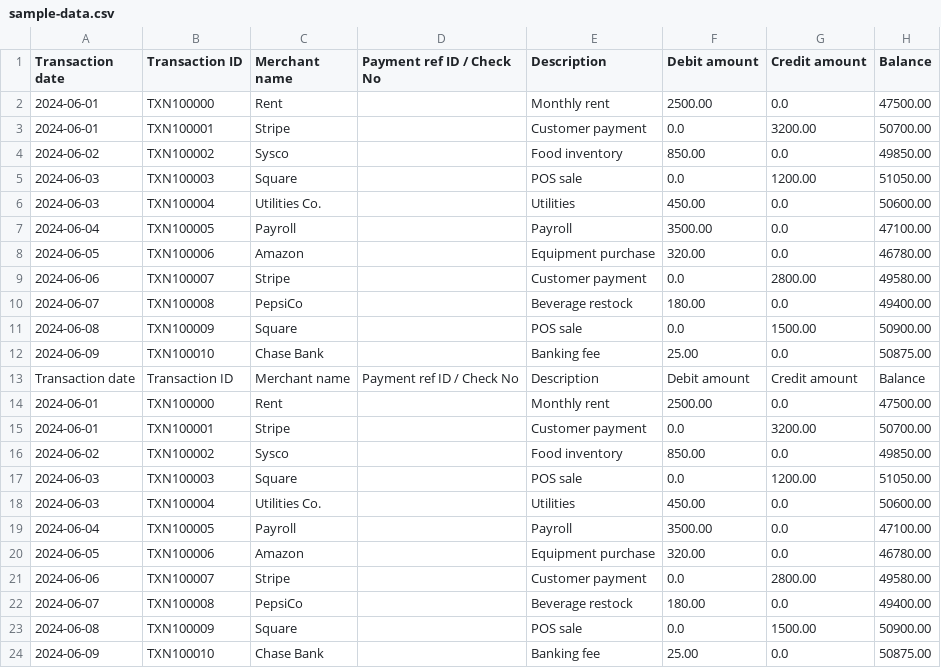
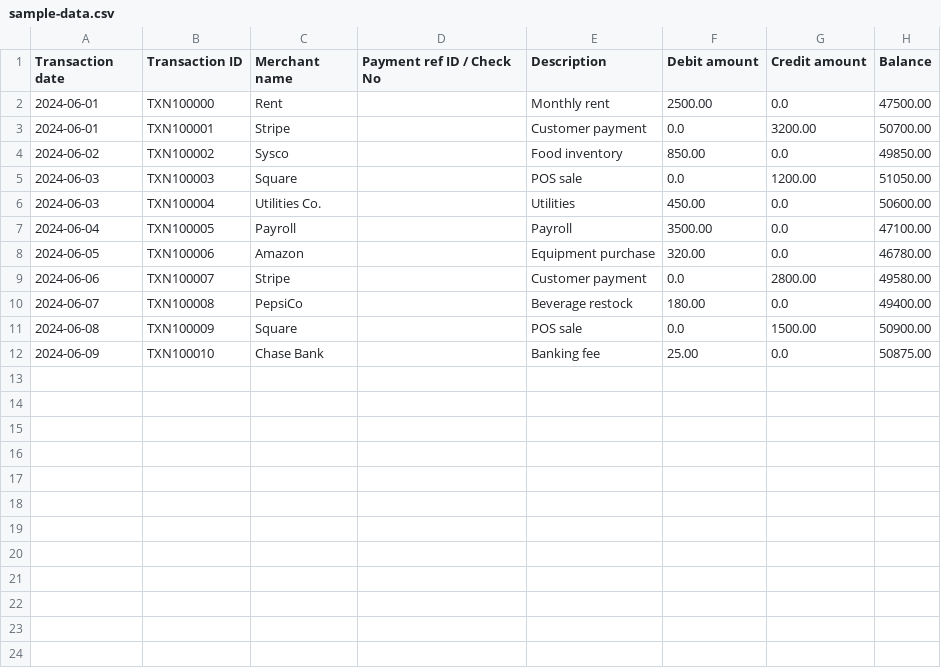
Before and after one commit to eakarsu/cash_flow, a CSV file: sample-data.csv, drawn as a sheet; the diff names each change by its address in the sheet, - before the commit and + after, or states it on an @@ line.

Commit message:
add

```diff
--- a/sample-data.csv
+++ b/sample-data.csv
-row 13: Transaction date | Transaction ID | Merchant name | Payment ref ID / Check No | Description | Debit amount | Credit amount | Balance
-row 14: 2024-06-01 | TXN100000 | Rent |  | Monthly rent | 2500.00 | 0.0 | 47500.00
-row 15: 2024-06-01 | TXN100001 | Stripe |  | Customer payment | 0.0 | 3200.00 | 50700.00
-row 16: 2024-06-02 | TXN100002 | Sysco |  | Food inventory | 850.00 | 0.0 | 49850.00
-row 17: 2024-06-03 | TXN100003 | Square |  | POS sale | 0.0 | 1200.00 | 51050.00
-row 18: 2024-06-03 | TXN100004 | Utilities Co. |  | Utilities | 450.00 | 0.0 | 50600.00
-row 19: 2024-06-04 | TXN100005 | Payroll |  | Payroll | 3500.00 | 0.0 | 47100.00
-row 20: 2024-06-05 | TXN100006 | Amazon |  | Equipment purchase | 320.00 | 0.0 | 46780.00
-row 21: 2024-06-06 | TXN100007 | Stripe |  | Customer payment | 0.0 | 2800.00 | 49580.00
-row 22: 2024-06-07 | TXN100008 | PepsiCo |  | Beverage restock | 180.00 | 0.0 | 49400.00
-row 23: 2024-06-08 | TXN100009 | Square |  | POS sale | 0.0 | 1500.00 | 50900.00
-row 24: 2024-06-09 | TXN100010 | Chase Bank |  | Banking fee | 25.00 | 0.0 | 50875.00
```
